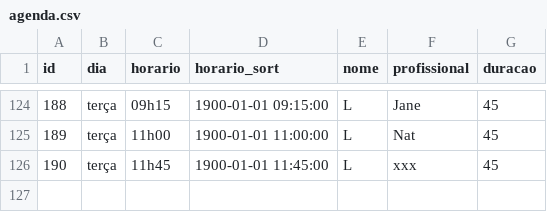
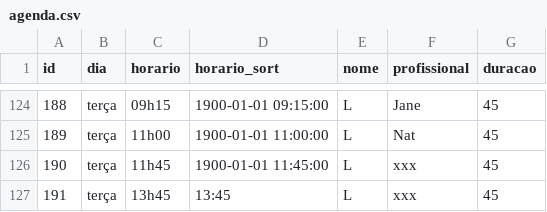
Before and after one commit to henriquepeixotodemorais-debug/estudio.fernanda.peixoto, a CSV file: data/agenda.csv, drawn as a sheet; only a part is shown, gaps mark what is left out.

Commit message:
Atualiza agenda.csv via Streamlit

```diff
--- a/data/agenda.csv
+++ b/data/agenda.csv
@@ -126 +126,2 @@ id,dia,horario,horario_sort,nome,profissional,duracao
 190,terça,11h45,1900-01-01 11:45:00,L,xxx,45
+191,terça,13h45,13:45,L,xxx,45
```
